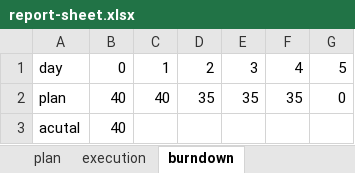
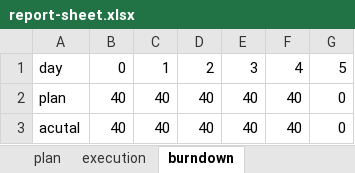
Before and after one commit to privatejfx141/teq-data-platform, an Excel workbook: sprint-backlog/sprint-2/report-sheet.xlsx, sheet burndown, drawn as a sheet; values as stored, in another font and other column widths than the file's, no borders; charts and pictures not drawn; the diff names each change by its address in the sheet, - before the commit and + after, or states it on an @@ line.

```diff
--- a/sprint-backlog/sprint-2/report-sheet.xlsx (sheet burndown)
+++ b/sprint-backlog/sprint-2/report-sheet.xlsx (sheet burndown)
-D2: 35
+D2: 40
-E2: 35
+E2: 40
-F2: 35
+F2: 40
-C3: (empty)
+C3: 40
-D3: (empty)
+D3: 40
-E3: (empty)
+E3: 40
-F3: (empty)
+F3: 40
-G3: (empty)
+G3: 0
```
Also changed, not shown: sheet execution, sheet plan, charts or pictures, 3 other files.
